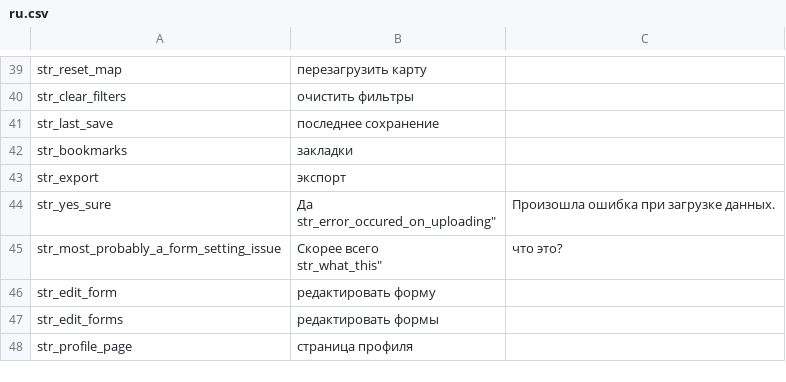
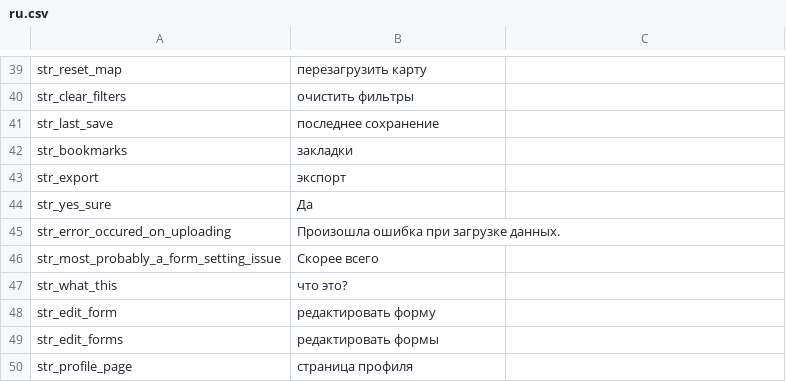
Before and after one commit to OpenBioMaps/translations, a CSV file: web-app/ru.csv, drawn as a sheet; only a part is shown, gaps mark what is left out; addresses are those after the commit; ↵ is a line break in a cell; the diff names each change by its address in the sheet, - before the commit and + after, or states it on an @@ line.

Commit message:
string split error fix

```diff
--- a/web-app/ru.csv
+++ b/web-app/ru.csv
-B44: Да ↵ str_error_occured_on_uploading"
+B44: Да
-C44: Произошла ошибка при загрузке данных.
+C44: (empty)
+row 45: str_error_occured_on_uploading | Произошла ошибка при загрузке данных.
-B46: Скорее всего ↵ str_what_this"
+B46: Скорее всего
-C46: что это?
+C46: (empty)
+row 47: str_what_this | что это?
```
Also changed, not shown: web-app/en.csv, web-app/hu.csv, 1 other file.
